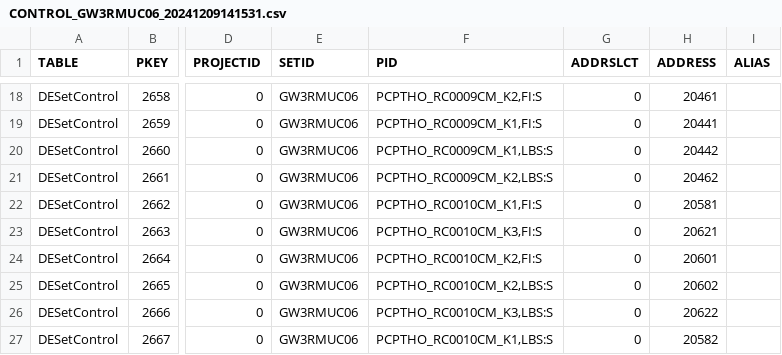
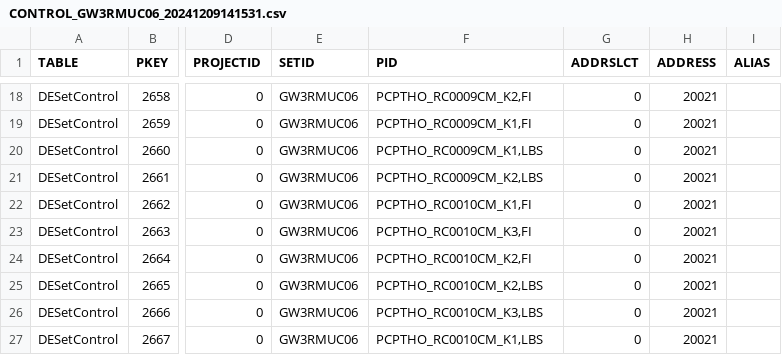
Before and after one commit to Thinhle12/tool-data-exchange-survalent-alstom, a CSV file: input/CONTROL_GW3RMUC06_20241209141531.csv, drawn as a sheet; only a part is shown, gaps mark what is left out; the diff covers the shown part only; the diff names each change by its address in the sheet, - before the commit and + after, or states it on an @@ line.

```diff
--- a/input/CONTROL_GW3RMUC06_20241209141531.csv
+++ b/input/CONTROL_GW3RMUC06_20241209141531.csv
-F18 (PID): PCPTHO_RC0009CM_K2,FI:S
+F18 (PID): PCPTHO_RC0009CM_K2,FI
-H18 (ADDRESS): 20461
+H18 (ADDRESS): 20021
-F19 (PID): PCPTHO_RC0009CM_K1,FI:S
+F19 (PID): PCPTHO_RC0009CM_K1,FI
-H19 (ADDRESS): 20441
+H19 (ADDRESS): 20021
-F20 (PID): PCPTHO_RC0009CM_K1,LBS:S
+F20 (PID): PCPTHO_RC0009CM_K1,LBS
-H20 (ADDRESS): 20442
+H20 (ADDRESS): 20021
-F21 (PID): PCPTHO_RC0009CM_K2,LBS:S
+F21 (PID): PCPTHO_RC0009CM_K2,LBS
-H21 (ADDRESS): 20462
+H21 (ADDRESS): 20021
-F22 (PID): PCPTHO_RC0010CM_K1,FI:S
+F22 (PID): PCPTHO_RC0010CM_K1,FI
-H22 (ADDRESS): 20581
+H22 (ADDRESS): 20021
-F23 (PID): PCPTHO_RC0010CM_K3,FI:S
+F23 (PID): PCPTHO_RC0010CM_K3,FI
-H23 (ADDRESS): 20621
+H23 (ADDRESS): 20021
-F24 (PID): PCPTHO_RC0010CM_K2,FI:S
+F24 (PID): PCPTHO_RC0010CM_K2,FI
-H24 (ADDRESS): 20601
+H24 (ADDRESS): 20021
-F25 (PID): PCPTHO_RC0010CM_K2,LBS:S
+F25 (PID): PCPTHO_RC0010CM_K2,LBS
-H25 (ADDRESS): 20602
+H25 (ADDRESS): 20021
-F26 (PID): PCPTHO_RC0010CM_K3,LBS:S
+F26 (PID): PCPTHO_RC0010CM_K3,LBS
-H26 (ADDRESS): 20622
+H26 (ADDRESS): 20021
-F27 (PID): PCPTHO_RC0010CM_K1,LBS:S
+F27 (PID): PCPTHO_RC0010CM_K1,LBS
-H27 (ADDRESS): 20582
+H27 (ADDRESS): 20021
```
Also changed, not shown: 31 edited cells elsewhere in this file, input/STATUS_GW3RMUC06_20241209141435.CSV, 6 other files.
